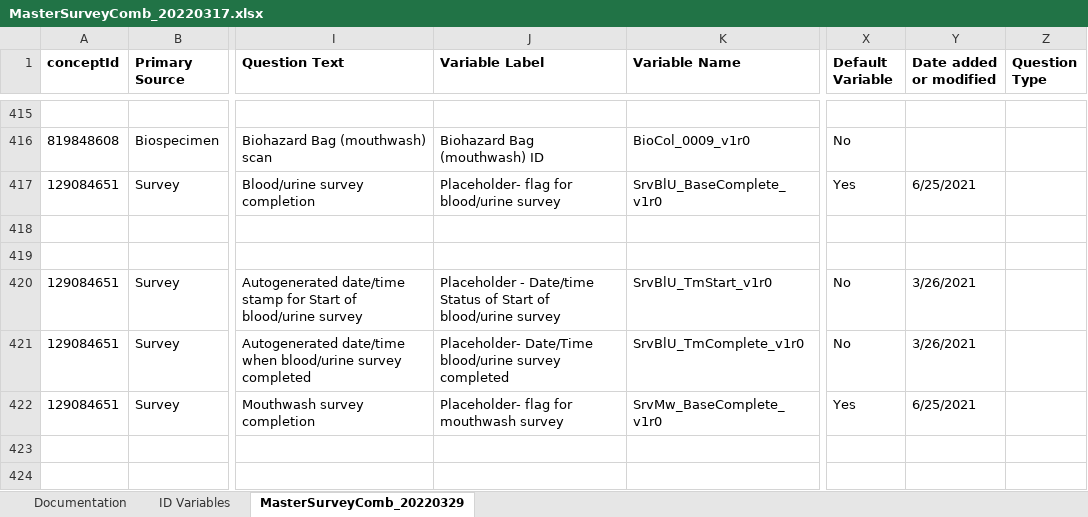
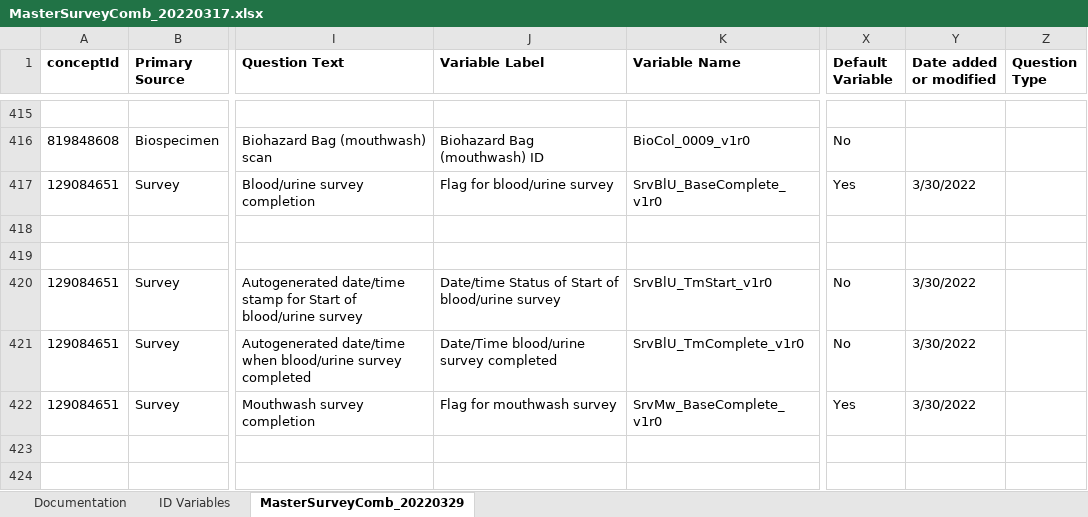
Before and after one commit to Analyticsphere/ConnectMasterAndSurveyCombinedDataDictionary, an Excel workbook: MasterSurveyComb_20220317.xlsx, sheet MasterSurveyComb_20220329, drawn as a sheet; only a part is shown, gaps mark what is left out; values as stored, in another font and other column widths than the file's, no borders; the diff covers the shown part only; the diff names each change by its address in the sheet, - before the commit and + after, or states it on an @@ line.

```diff
--- a/MasterSurveyComb_20220317.xlsx (sheet MasterSurveyComb_20220329)
+++ b/MasterSurveyComb_20220317.xlsx (sheet MasterSurveyComb_20220329)
-J417 (Variable Label): Placeholder- flag for blood/urine survey
+J417 (Variable Label): Flag for blood/urine survey
-Y417 (Date added or modified): 6/25/2021
+Y417 (Date added or modified): 3/30/2022
-J420 (Variable Label): Placeholder - Date/time Status…
+J420 (Variable Label): Date/time Status…
-Y420:Y421 (Date added or modified): 3/26/2021
+Y420:Y421 (Date added or modified): 3/30/2022
-J421 (Variable Label): Placeholder- Date/Time blood/urine survey completed
+J421 (Variable Label): Date/Time blood/urine survey completed
-J422 (Variable Label): Placeholder- flag for mouthwash survey
+J422 (Variable Label): Flag for mouthwash survey
-Y422 (Date added or modified): 6/25/2021
+Y422 (Date added or modified): 3/30/2022
```
Also changed, not shown: 27 added rows and 24 edited cells elsewhere in this sheet, sheet Documentation.
